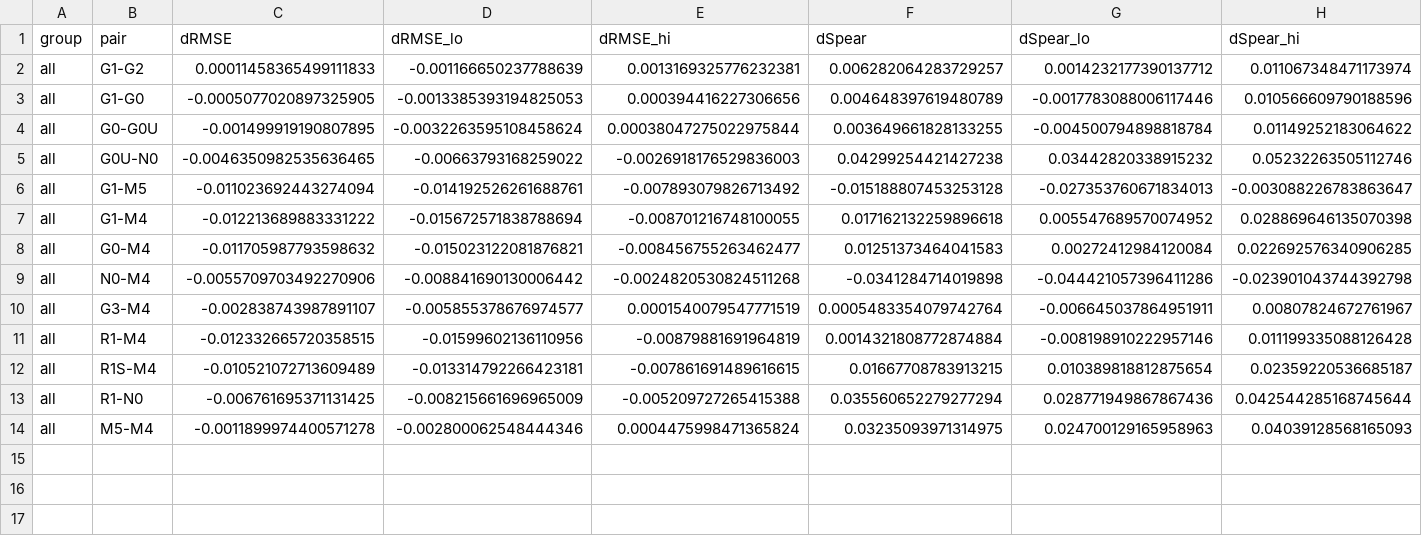
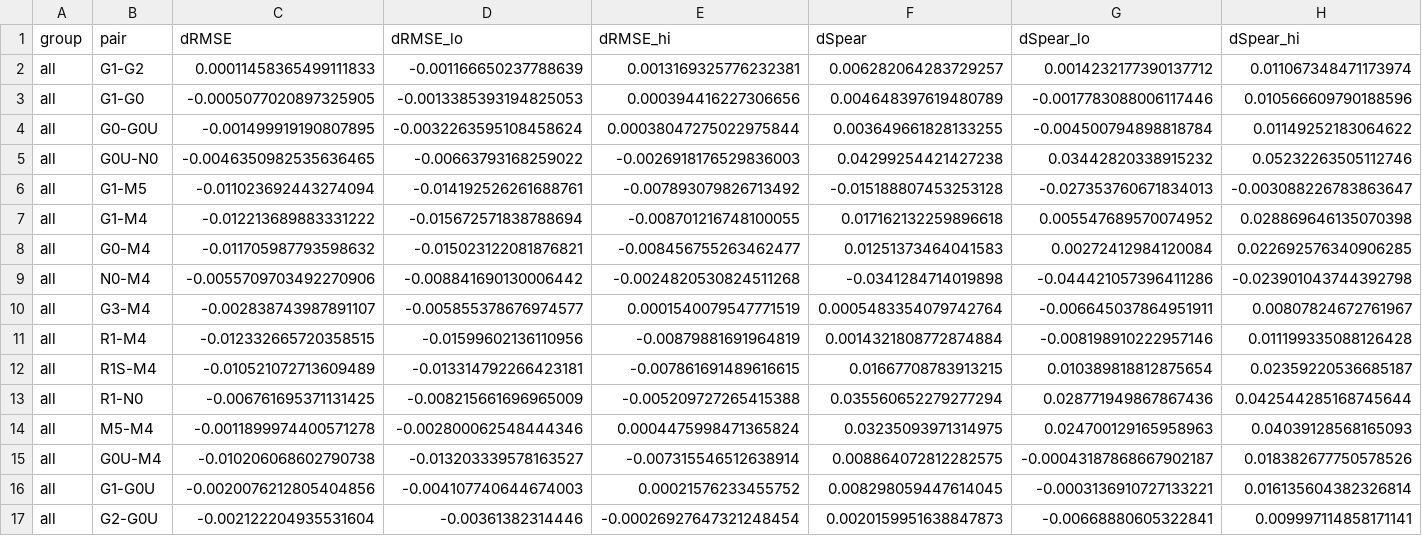
Before and after one commit to oscar030406/spjf-guard, a CSV file: evidence/predictor_neural/boot_pairs_core_all.csv, drawn as a sheet; only a part is shown; rows hold the shown columns only; the diff names each change by its address in the sheet, - before the commit and + after, or states it on an @@ line.

```diff
--- a/evidence/predictor_neural/boot_pairs_core_all.csv
+++ b/evidence/predictor_neural/boot_pairs_core_all.csv
+row 15: all | G0U-M4 | -0.010206068602790738 | -0.013203339578163527 | -0.007315546512638914 | 0.008864072812282575 | -0.00043187868667902187 | 0.018382677750578526
+row 16: all | G1-G0U | -0.0020076212805404856 | -0.004107740644674003 | 0.00021576233455752 | 0.008298059447614045 | -0.0003136910727133221 | 0.016135604382326814
+row 17: all | G2-G0U | -0.002122204935531604 | -0.00361382314446 | -0.00026927647321248454 | 0.0020159951638847873 | -0.00668880605322841 | 0.009997114858171141
```
Also changed, not shown: evidence/predictor_neural/boot_pairs_core_cold_ex.csv, 20 other files.
